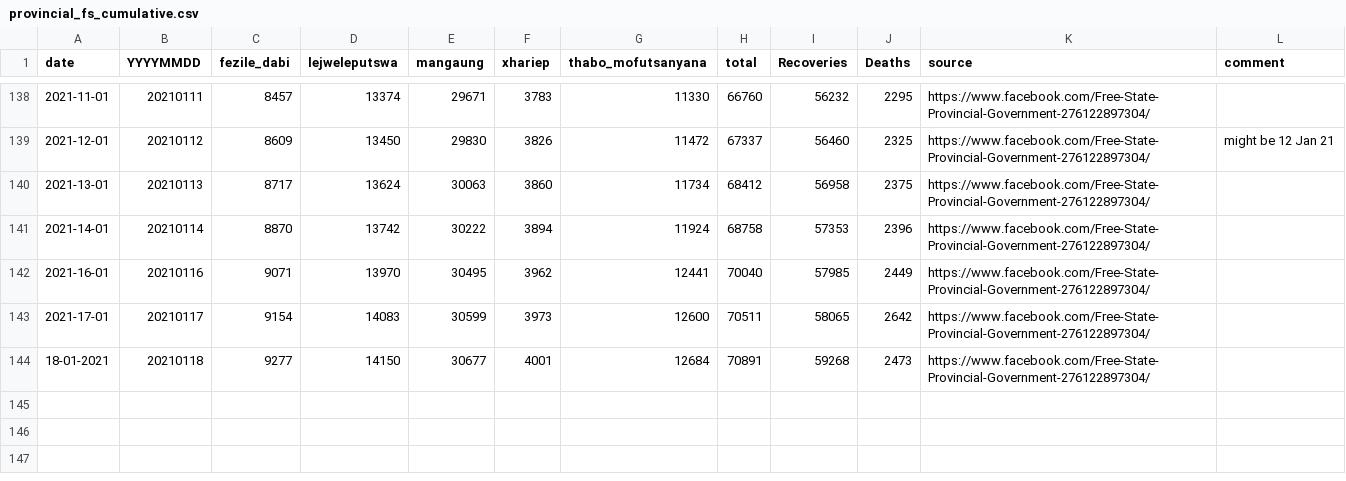
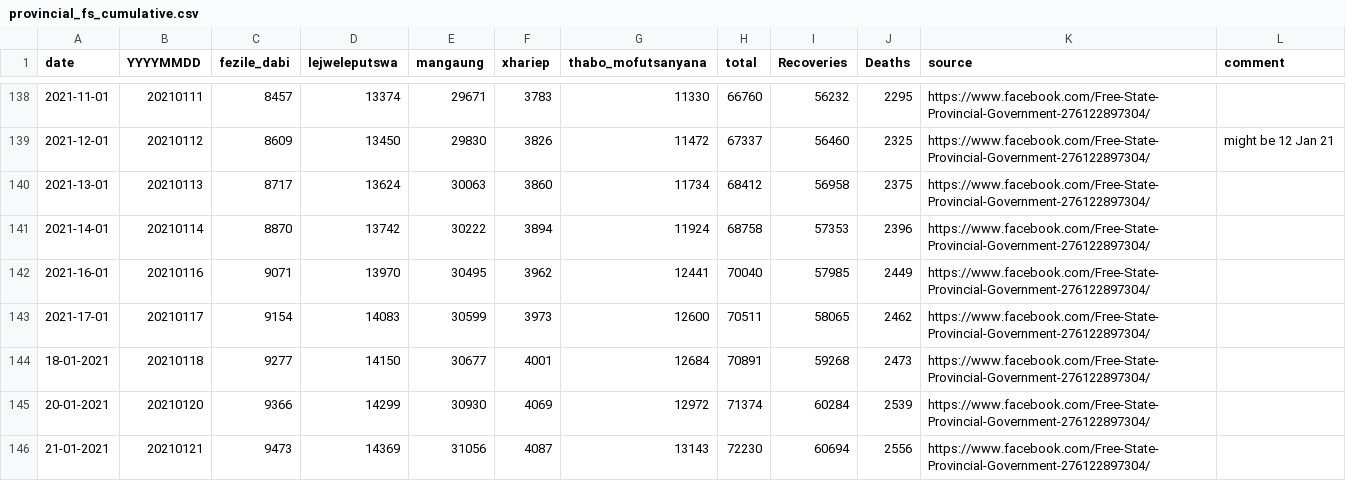
Before and after one commit to forceoffire/covid19za, a CSV file: data/district_data/provincial_fs_cumulative.csv, drawn as a sheet; only a part is shown, gaps mark what is left out.

Commit message:
Update provincial_fs_cumulative.csv
Update

```diff
--- a/data/district_data/provincial_fs_cumulative.csv
+++ b/data/district_data/provincial_fs_cumulative.csv
@@ -142,3 +142,5 @@ date,YYYYMMDD,fezile_dabi,lejweleputswa,mangaung,xhariep,thabo_mofutsanyana,tota
 2021-16-01,20210116,9071,13970,30495,3962,12441,70040,57985,2449,https://www.facebook.com/Free-State-Provincial-Government-276122897304/,
-2021-17-01,20210117,9154,14083,30599,3973,12600,70511,58065,2642,https://www.facebook.com/Free-State-Provincial-Government-276122897304/,
+2021-17-01,20210117,9154,14083,30599,3973,12600,70511,58065,2462,https://www.facebook.com/Free-State-Provincial-Government-276122897304/,
 18-01-2021,20210118,9277,14150,30677,4001,12684,70891,59268,2473,https://www.facebook.com/Free-State-Provincial-Government-276122897304/,
+20-01-2021,20210120,9366,14299,30930,4069,12972,71374,60284,2539,https://www.facebook.com/Free-State-Provincial-Government-276122897304/,
+21-01-2021,20210121,9473,14369,31056,4087,13143,72230,60694,2556,https://www.facebook.com/Free-State-Provincial-Government-276122897304/,
```
